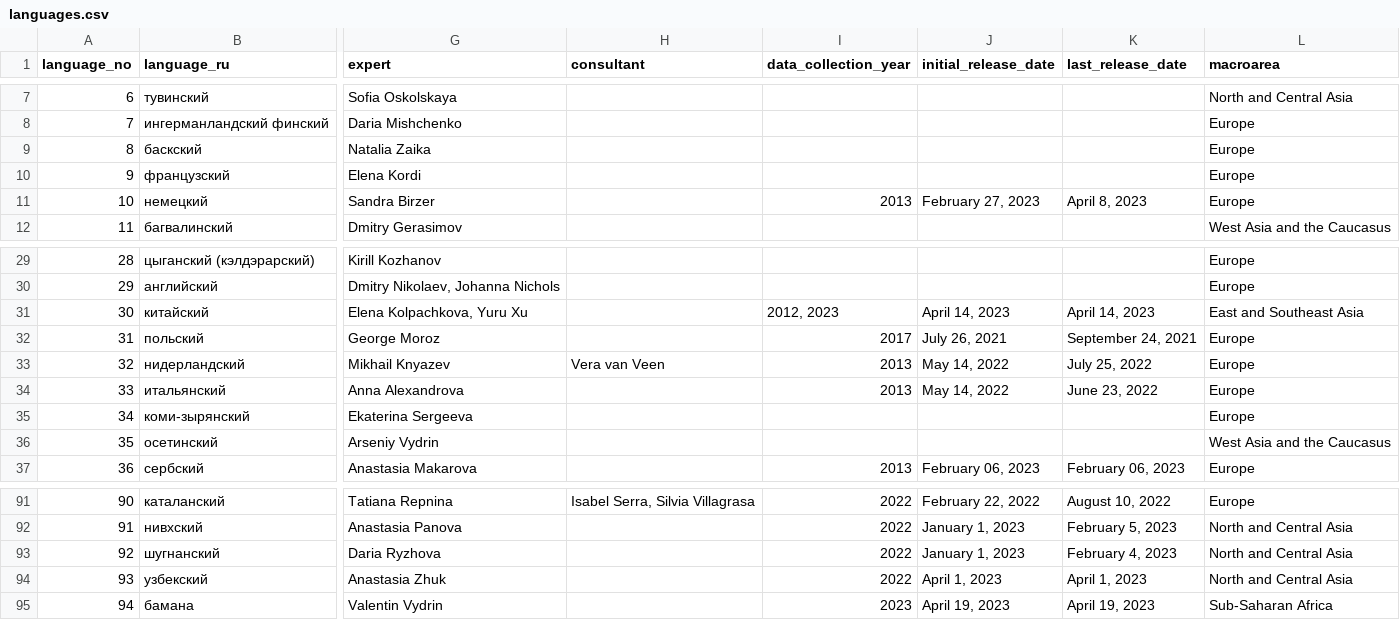
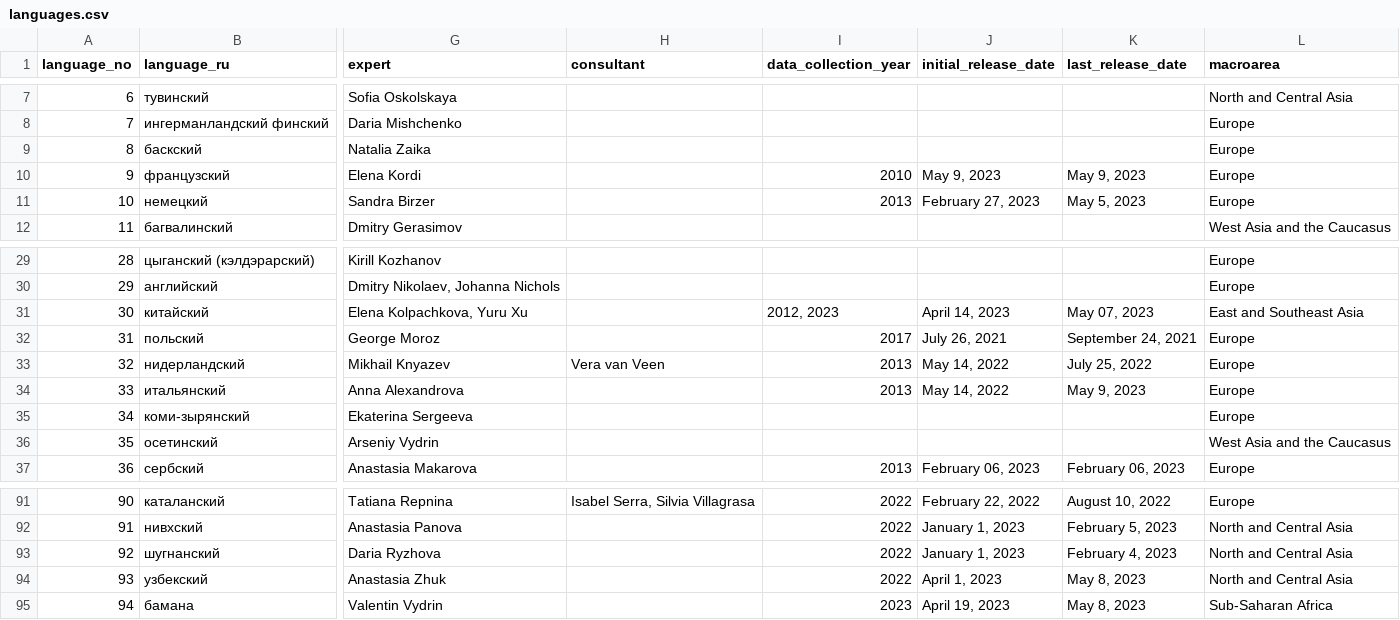
Before and after one commit to macleginn/bivaltyp, a CSV file: data/languages.csv, drawn as a sheet; only a part is shown, gaps mark what is left out; the diff names each change by its address in the sheet, - before the commit and + after, or states it on an @@ line.

Commit message:
Add files via upload

```diff
--- a/data/languages.csv
+++ b/data/languages.csv
-I10 (data_collection_year): (empty)
+I10 (data_collection_year): 2010
-J10 (initial_release_date): (empty)
+J10 (initial_release_date): May 9, 2023
-K10 (last_release_date): (empty)
+K10 (last_release_date): May 9, 2023
-K11 (last_release_date): April 8, 2023
+K11 (last_release_date): May 5, 2023
-K31 (last_release_date): April 14, 2023
+K31 (last_release_date): May 07, 2023
-K34 (last_release_date): June 23, 2022
+K34 (last_release_date): May 9, 2023
-K94 (last_release_date): April 1, 2023
+K94 (last_release_date): May 8, 2023
-K95 (last_release_date): April 19, 2023
+K95 (last_release_date): May 8, 2023
```
